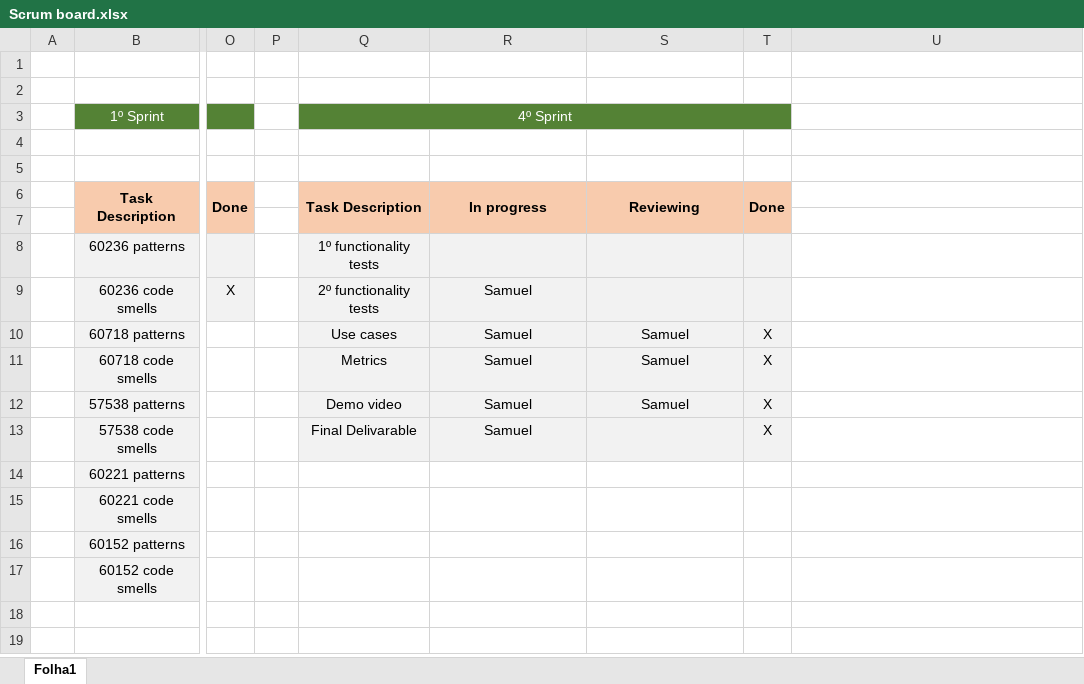
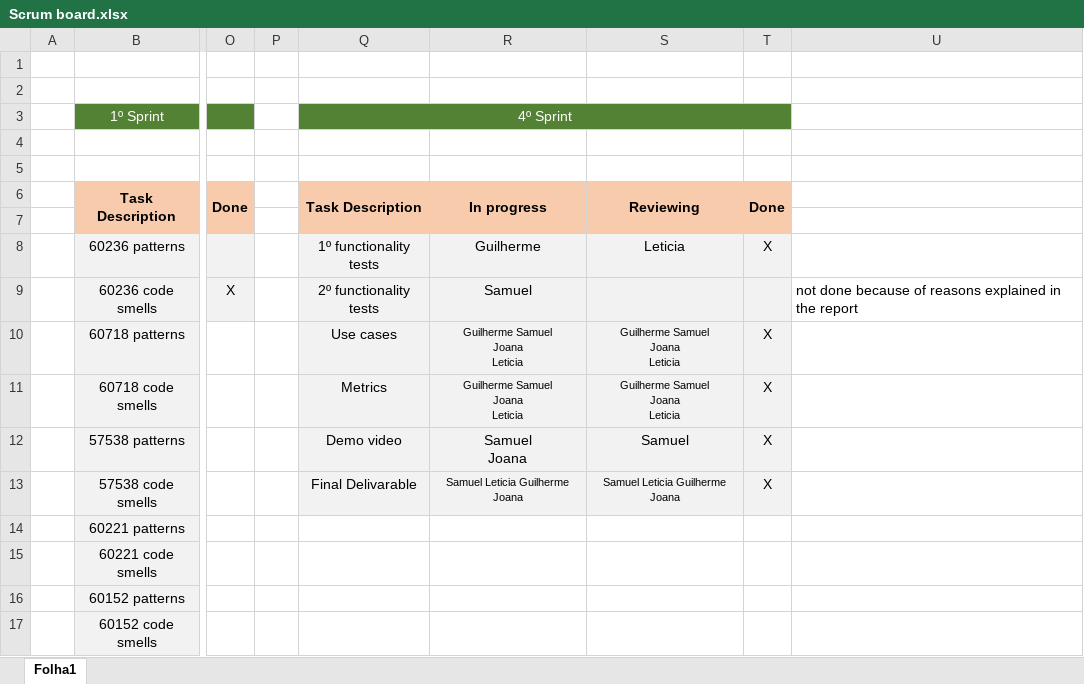
Before and after one commit to GuilhermePocas/ES_gantProject, an Excel workbook: Scrum/Scrum board.xlsx, sheet Folha1, drawn as a sheet; only a part is shown, gaps mark what is left out; values as stored, in another font and other column widths than the file's, no borders; ↵ is a line break in a cell; the diff names each change by its address in the sheet, - before the commit and + after, or states it on an @@ line.

Commit message:
updated scrum board and report

```diff
--- a/Scrum/Scrum board.xlsx (sheet Folha1)
+++ b/Scrum/Scrum board.xlsx (sheet Folha1)
-R8: (empty)
+R8: Guilherme
-S8: (empty)
+S8: Leticia
-T8: (empty)
+T8: X
-U9: (empty)
+U9: not done because of reasons explained in the report
-R10:R11: Samuel
+R10:R11: Guilherme Samuel ↵ Joana ↵ Leticia
@@ R10:S11 text size: smaller @@
-S10:S11: Samuel
+S10:S11: Guilherme Samuel ↵ Joana ↵ Leticia
-R12: Samuel
+R12: Samuel ↵ Joana
-R13: Samuel
+R13: Samuel Leticia Guilherme Joana
@@ R13 text size: smaller @@
-S13: (empty)
+S13: Samuel Leticia Guilherme Joana
```
Also changed, not shown: 1 other file.
